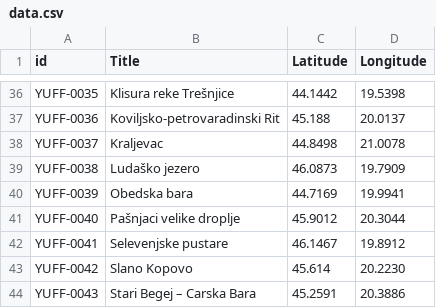
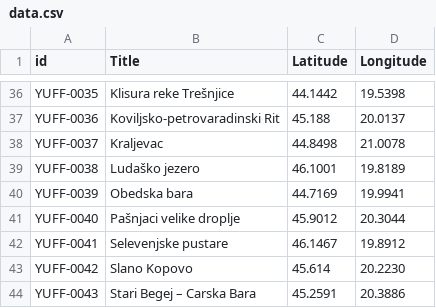
Before and after one commit to MiliCQ/leaflet-map-simple, a CSV file: data.csv, drawn as a sheet; only a part is shown, gaps mark what is left out.

Commit message:
Add files via upload

```diff
--- a/data.csv
+++ b/data.csv
@@ -38,3 +38,3 @@ YUFF-0036,Koviljsko-petrovaradinski Rit,45.188,20.0137
 YUFF-0037,Kraljevac,44.8498,21.0078
-YUFF-0038,Ludaško jezero,46.0873,19.7909
+YUFF-0038,Ludaško jezero,46.1001,19.8189
 YUFF-0039,Obedska bara,44.7169,19.9941
```
